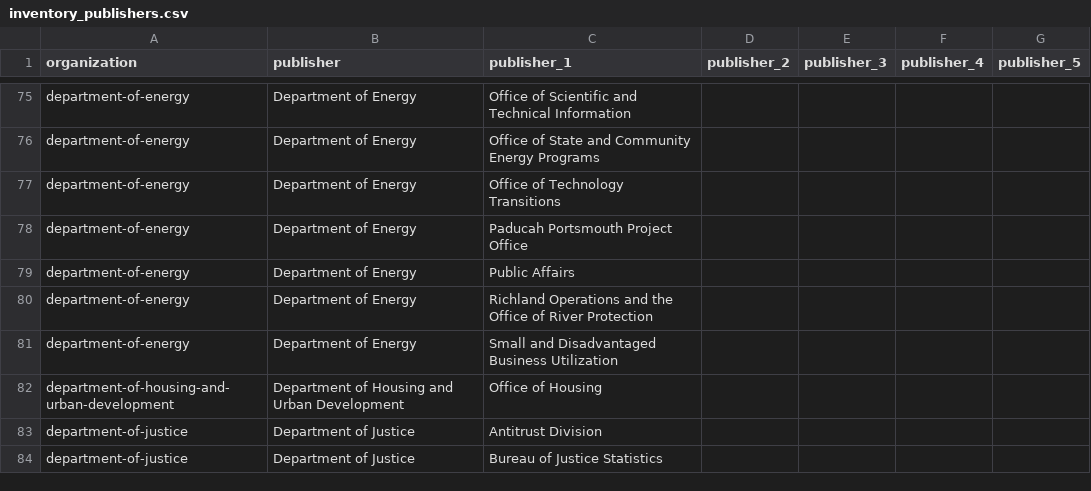
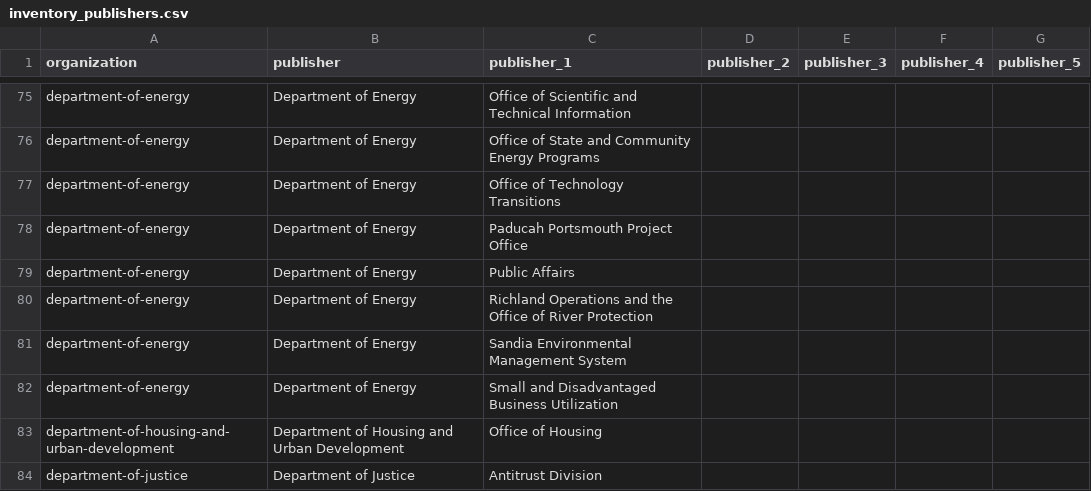
Before and after one commit to GSA/inventory-app, a CSV file: config/data/inventory_publishers.csv, drawn as a sheet; only a part is shown, gaps mark what is left out; the shorter side is filled out with more unchanged rows; the diff names each change by its address in the sheet, - before the commit and + after, or states it on an @@ line.

Commit message:
Update inventory_publishers.csv

```diff
--- a/config/data/inventory_publishers.csv
+++ b/config/data/inventory_publishers.csv
+row 81: department-of-energy | Department of Energy | Sandia Environmental Management System
```
